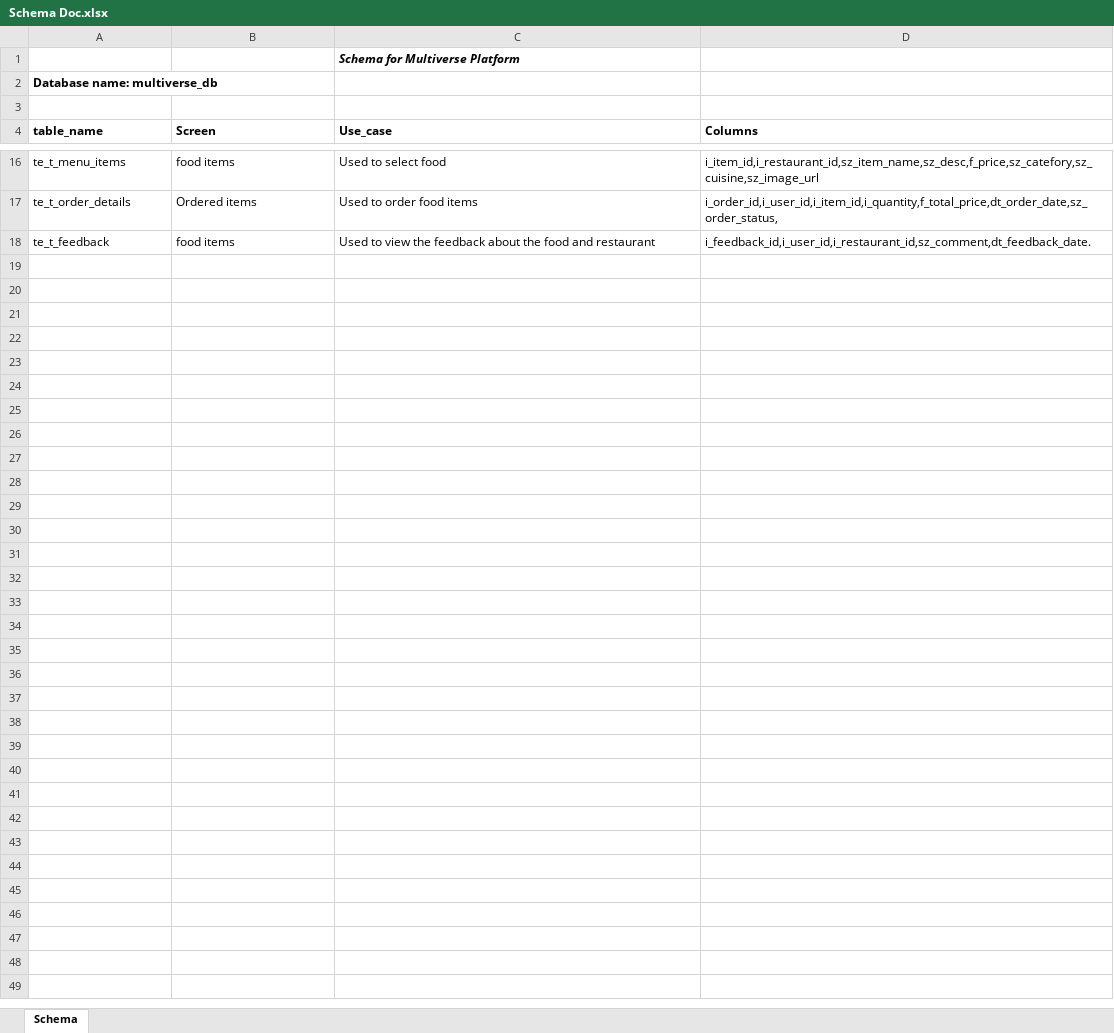
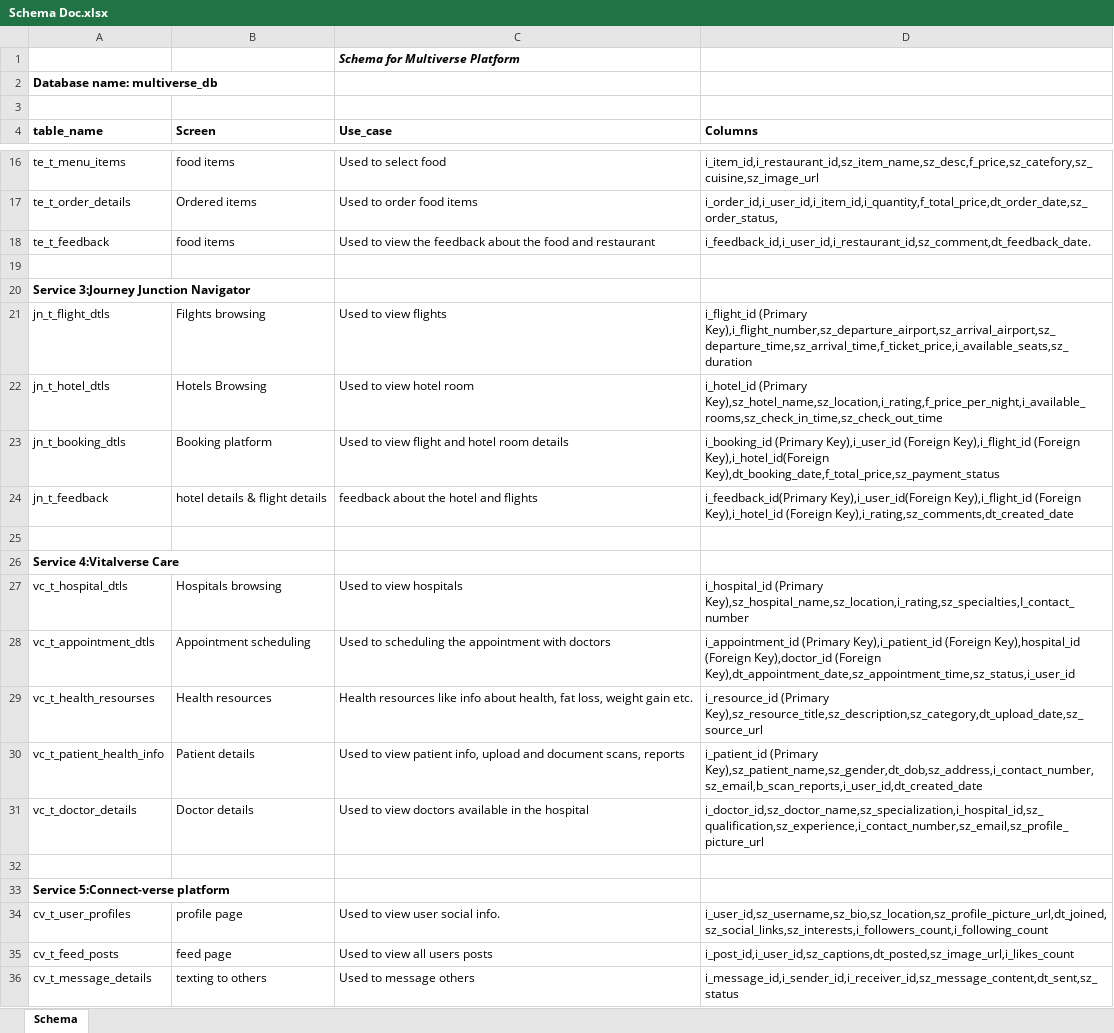
Before and after one commit to GouthamGoutham/Multiverse_Platform_Baseline, an Excel workbook: MultiVerse_Platform/Project_Documents/Schema Doc.xlsx, sheet Schema, drawn as a sheet; only a part is shown, gaps mark what is left out; values as stored, in another font and other column widths than the file's, no borders; the diff names each change by its address in the sheet, - before the commit and + after, or states it on an @@ line.

```diff
--- a/MultiVerse_Platform/Project_Documents/Schema Doc.xlsx (sheet Schema)
+++ b/MultiVerse_Platform/Project_Documents/Schema Doc.xlsx (sheet Schema)
+row 19: (empty)
+row 20: Service 3:Journey Junction Navigator
+row 21: jn_t_flight_dtls | Filghts browsing | Used to view flights | i_flight_id (Primary Key),i_flight_number,sz_departure_airport,sz_arrival_airport,sz_departure_time,sz_arrival_time,f_ticket_price,i_available_seats,sz_duration
+row 22: jn_t_hotel_dtls | Hotels Browsing | Used to view hotel room | i_hotel_id (Primary Key),sz_hotel_name,sz_location,i_rating,f_price_per_night,i_available_rooms,sz_check_in_time,sz_check_out_time
+row 23: jn_t_booking_dtls | Booking platform | Used to view flight and hotel room details | i_booking_id (Primary Key),i_user_id (Foreign Key),i_flight_id (Foreign Key),i_hotel_id(Foreign Key),dt_booking_date,f_total_price,sz_payment_status
+row 24: jn_t_feedback | hotel details & flight details | feedback about the hotel and flights | i_feedback_id(Primary Key),i_user_id(Foreign Key),i_flight_id (Foreign Key),i_hotel_id (Foreign Key),i_rating,sz_comments,dt_created_date
+row 25: (empty)
+row 26: Service 4:Vitalverse Care
+row 27: vc_t_hospital_dtls | Hospitals browsing | Used to view hospitals | i_hospital_id (Primary Key),sz_hospital_name,sz_location,i_rating,sz_specialties,I_contact_number
+row 28: vc_t_appointment_dtls | Appointment scheduling | Used to scheduling the appointment with doctors | i_appointment_id (Primary Key),i_patient_id (Foreign Key),hospital_id (Foreign Key),doctor_id (Foreign Key),dt_appointment_date,sz_appointment_time,sz_status,i_user_id
+row 29: vc_t_health_resourses | Health resources | Health resources like info about health, fat loss, weight gain etc. | i_resource_id (Primary Key),sz_resource_title,sz_description,sz_category,dt_upload_date,sz_source_url
+row 30: vc_t_patient_health_info | Patient details | Used to view patient info, upload and document scans, reports | i_patient_id (Primary Key),sz_patient_name,sz_gender,dt_dob,sz_address,i_contact_number,sz_email,b_scan_reports,i_user_id,dt_created_date
+row 31: vc_t_doctor_details | Doctor details | Used to view doctors available in the hospital | i_doctor_id,sz_doctor_name,sz_specialization,i_hospital_id,sz_qualification,sz_experience,i_contact_number,sz_email,sz_profile_picture_url
+row 32: (empty)
+row 33: Service 5:Connect-verse platform
+row 34: cv_t_user_profiles | profile page | Used to view user social info. | i_user_id,sz_username,sz_bio,sz_location,sz_profile_picture_url,dt_joined,sz_social_links,sz_interests,i_followers_count,i_following_count
+row 35: cv_t_feed_posts | feed page | Used to view all users posts | i_post_id,i_user_id,sz_captions,dt_posted,sz_image_url,i_likes_count
+row 36: cv_t_message_details | texting to others | Used to message others | i_message_id,i_sender_id,i_receiver_id,sz_message_content,dt_sent,sz_status
```
Also changed, not shown: 1 other file.
